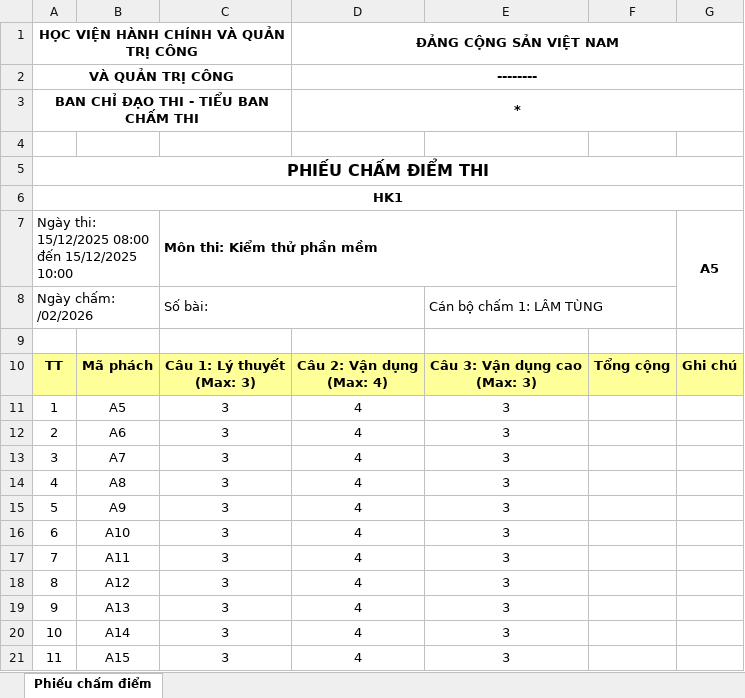
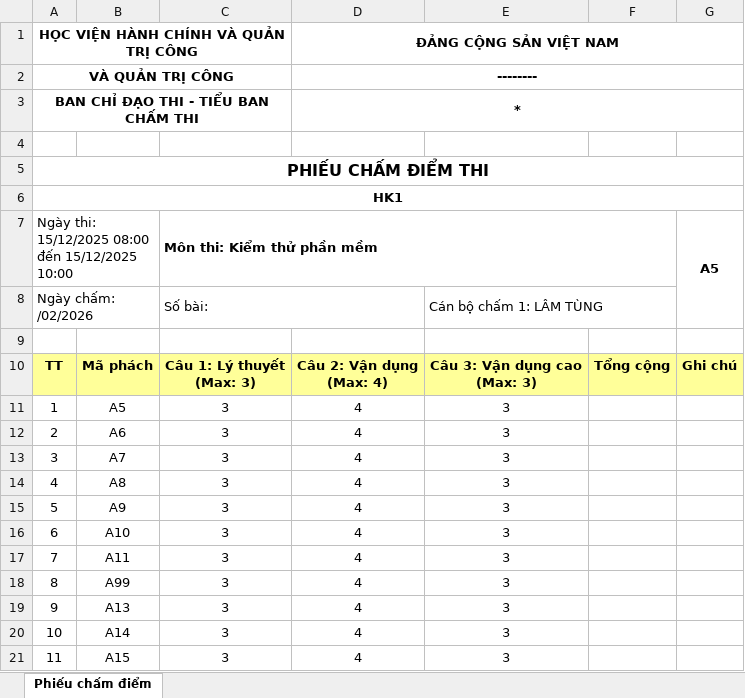
Before and after one commit to mrcodewalker/kiem-thu-apag, an Excel workbook: e2e/excel/VALID.xlsx, sheet Phiếu chấm điểm, drawn as a sheet; values as stored, in another font and other column widths than the file's, no borders; the diff names each change by its address in the sheet, - before the commit and + after, or states it on an @@ line.

```diff
--- a/e2e/excel/VALID.xlsx (sheet Phiếu chấm điểm)
+++ b/e2e/excel/VALID.xlsx (sheet Phiếu chấm điểm)
-B18: A12
+B18: A99
```
Also changed, not shown: 12 other files.
